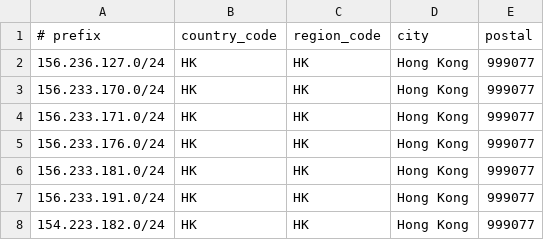
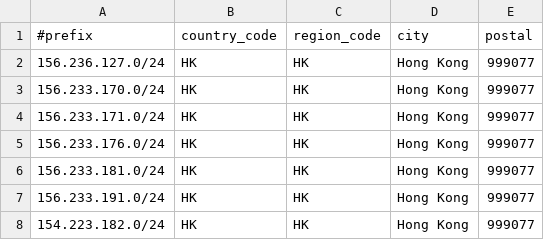
Before and after one commit to opennw-rui/ip_address, a CSV file: HongKong.csv, drawn as a sheet.

Commit message:
Update HongKong.csv

```diff
--- a/HongKong.csv
+++ b/HongKong.csv
@@ -1,2 +1,2 @@
-# prefix,country_code,region_code,city,postal
+#prefix,country_code,region_code,city,postal
 156.236.127.0/24,HK,HK,Hong Kong,999077
```
